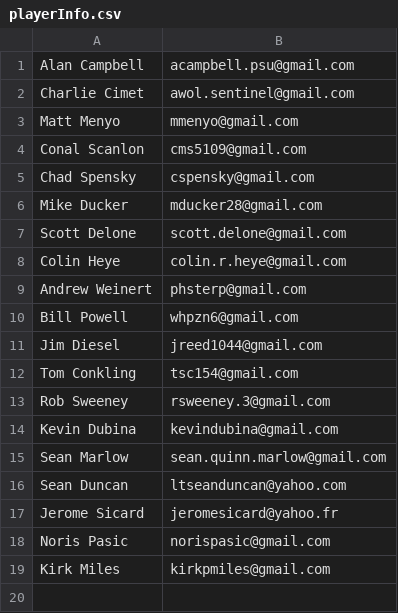
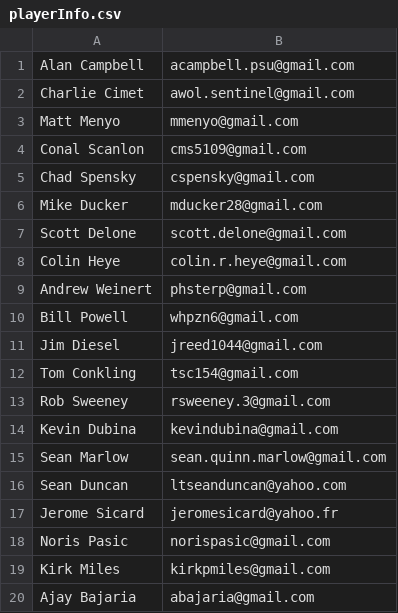
Before and after one commit to cms5109/march_madness_auction, a CSV file: scripts/playerInfo.csv, drawn as a sheet.

Commit message:
fixed up a typo.  Updated players.

```diff
--- a/scripts/playerInfo.csv
+++ b/scripts/playerInfo.csv
@@ -19 +19,2 @@ Noris Pasic,norispasic@gmail.com
 Kirk Miles,kirkpmiles@gmail.com
+Ajay Bajaria,abajaria@gmail.com
```
Also changed, not shown: 2 other files.
